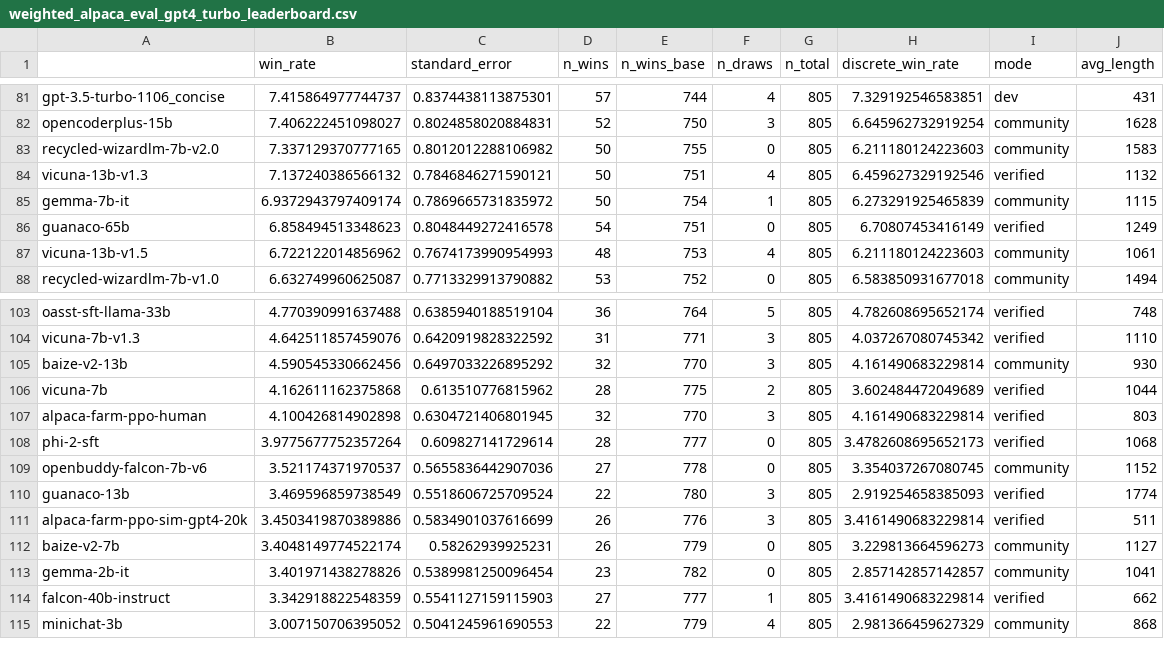
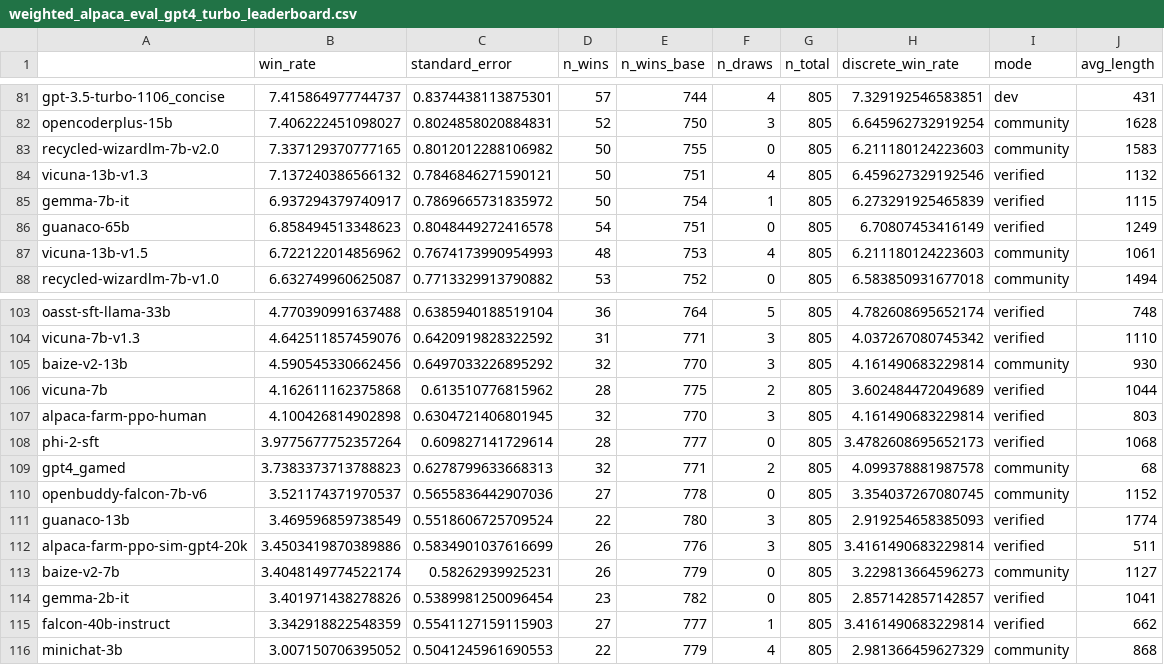
Before and after one commit to tatsu-lab/alpaca_eval, a CSV file: src/alpaca_eval/leaderboards/data_AlpacaEval_2/weighted_alpaca_eval_gpt4_turbo_leaderboard.csv, drawn as a sheet; only a part is shown, gaps mark what is left out.

Commit message:
adding final length correction notebook.

```diff
--- a/src/alpaca_eval/leaderboards/data_AlpacaEval_2/weighted_alpaca_eval_gpt4_turbo_leaderboard.csv
+++ b/src/alpaca_eval/leaderboards/data_AlpacaEval_2/weighted_alpaca_eval_gpt4_turbo_leaderboard.csv
@@ -84,3 +84,3 @@ recycled-wizardlm-7b-v2.0,7.337129370777165,0.8012012288106982,50,755,0,805,6.21
 vicuna-13b-v1.3,7.137240386566132,0.7846846271590121,50,751,4,805,6.459627329192546,verified,1132
-gemma-7b-it,6.9372943797409174,0.7869665731835972,50,754,1,805,6.273291925465839,community,1115
+gemma-7b-it,6.937294379740917,0.7869665731835972,50,754,1,805,6.273291925465839,verified,1115
 guanaco-65b,6.858494513348623,0.8048449272416578,54,751,0,805,6.70807453416149,verified,1249
@@ -108,2 +108,3 @@ alpaca-farm-ppo-human,4.100426814902898,0.6304721406801945,32,770,3,805,4.161490
 phi-2-sft,3.9775677752357264,0.609827141729614,28,777,0,805,3.4782608695652173,verified,1068
+gpt4_gamed,3.7383373713788823,0.6278799633668313,32,771,2,805,4.099378881987578,community,68
 openbuddy-falcon-7b-v6,3.521174371970537,0.5655836442907036,27,778,0,805,3.354037267080745,community,1152
@@ -112,3 +113,3 @@ alpaca-farm-ppo-sim-gpt4-20k,3.4503419870389886,0.5834901037616699,26,776,3,805,
 baize-v2-7b,3.4048149774522174,0.58262939925231,26,779,0,805,3.229813664596273,community,1127
-gemma-2b-it,3.401971438278826,0.5389981250096454,23,782,0,805,2.857142857142857,community,1041
+gemma-2b-it,3.401971438278826,0.5389981250096454,23,782,0,805,2.857142857142857,verified,1041
 falcon-40b-instruct,3.342918822548359,0.5541127159115903,27,777,1,805,3.4161490683229814,verified,662
```
Also changed, not shown: 5 other files.
